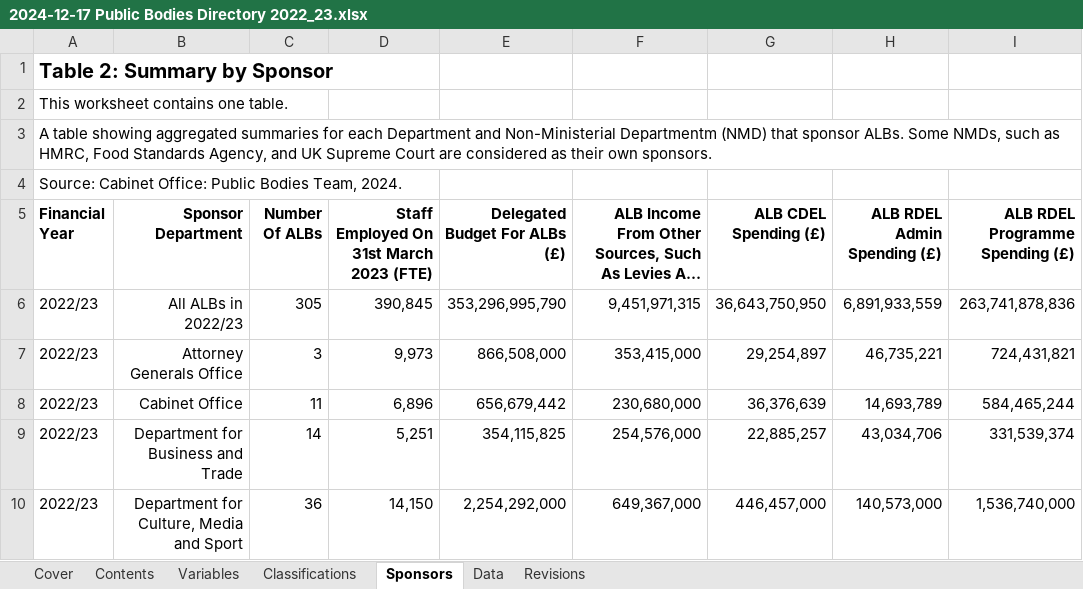
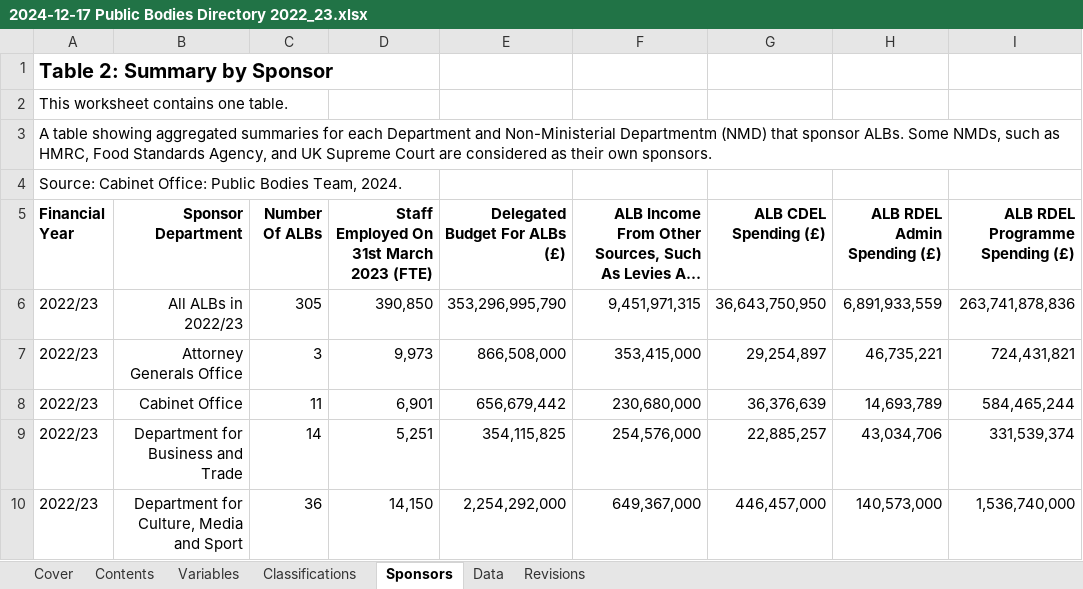
Before and after one commit to co-public-bodies/ALB_Landscape_Analysis_2022_23, an Excel workbook: Data/2024-12-17 Public Bodies Directory 2022_23.xlsx, sheet Sponsors, drawn as a sheet; only a part is shown; long unchanged cells end in …; values as stored, in another font and other column widths than the file's, no borders; table styles not drawn; the diff names each change by its address in the sheet, - before the commit and + after, or states it on an @@ line.

```diff
--- a/Data/2024-12-17 Public Bodies Directory 2022_23.xlsx (sheet Sponsors)
+++ b/Data/2024-12-17 Public Bodies Directory 2022_23.xlsx (sheet Sponsors)
-D6: 390,845
+D6: 390,850
-D8: 6,896
+D8: 6,901
```
Also changed, not shown: sheet Revisions, sheet Data, sheet Classifications, 10 other files.
